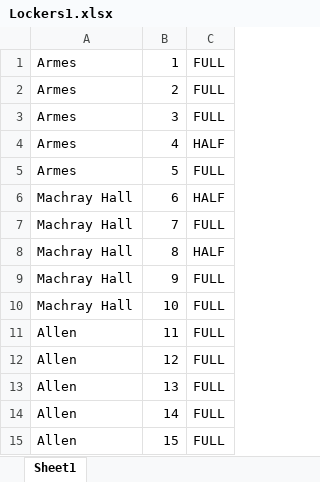
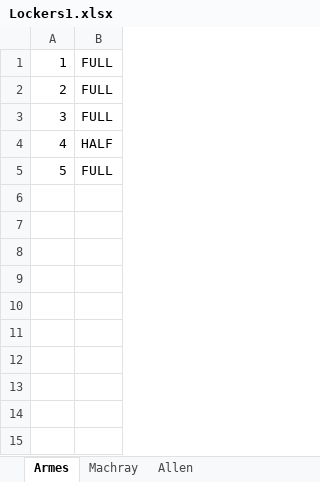
Before and after one commit to ESpearman/COMP3350-Group-Project, an Excel workbook: spreadsheets/Lockers1.xlsx, sheet Armes, drawn as a sheet; values as stored, in another font and other column widths than the file's, no borders; the diff names each change by its address in the sheet, - before the commit and + after, or states it on an @@ line.

```diff
--- a/spreadsheets/Lockers1.xlsx (sheet Armes)
+++ b/spreadsheets/Lockers1.xlsx (sheet Armes)
-sheet tab: Sheet1
+sheet tab: Armes
+sheet tab: Machray
+sheet tab: Allen
-column A, rows 1-5: all Armes
-row 6: Machray Hall | 6 | HALF
-row 7: Machray Hall | 7 | FULL
-row 8: Machray Hall | 8 | HALF
-row 9: Machray Hall | 9 | FULL
-row 10: Machray Hall | 10 | FULL
-row 11: Allen | 11 | FULL
-row 12: Allen | 12 | FULL
-row 13: Allen | 13 | FULL
-row 14: Allen | 14 | FULL
-row 15: Allen | 15 | FULL
```
Also changed, not shown: spreadsheets/Students1.xlsx, 12 other files.
